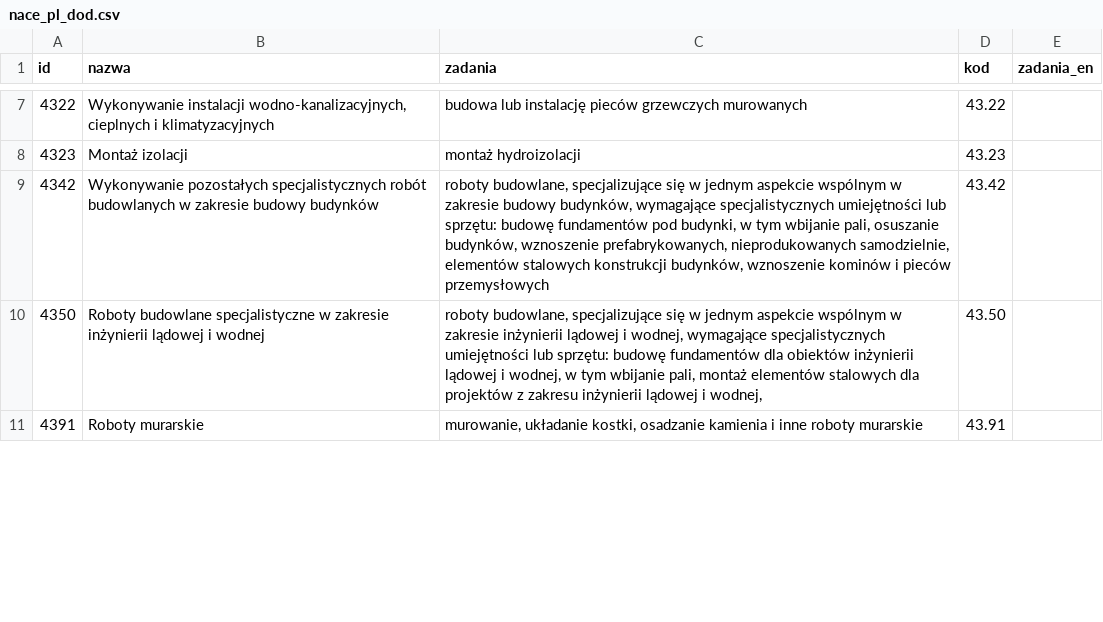
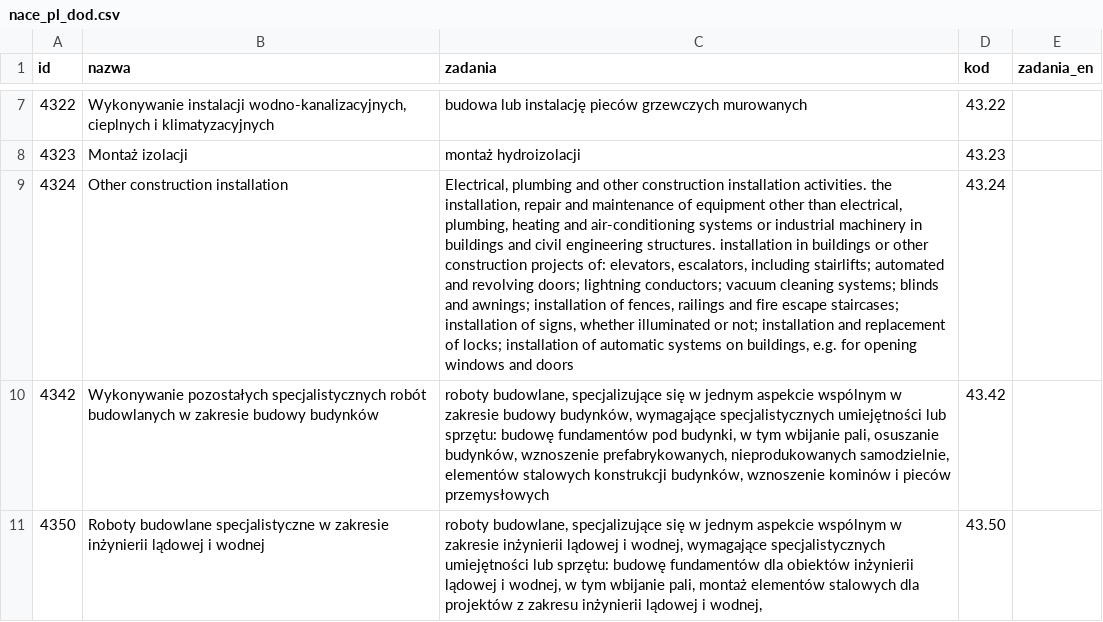
Before and after one commit to annazdr/prognovid-test-data, a CSV file: data/nace_pl_dod.csv, drawn as a sheet; only a part is shown, gaps mark what is left out; the shorter side is filled out with more unchanged rows; the diff names each change by its address in the sheet, - before the commit and + after, or states it on an @@ line.

Commit message:
Add files via upload

```diff
--- a/data/nace_pl_dod.csv
+++ b/data/nace_pl_dod.csv
+row 9: 4324 | Other construction installation | Electrical, plumbing and other construction installation activities. the installation, repair and maintenance of equipment other than electrical, plumbing, heating and air-conditioning systems or industrial machinery in buildings and civil engineering structures. installation in buildings or other construction projects of: elevators, escalators, including stairlifts; automated and revolving doors; lightning conductors; vacuum cleaning systems; blinds and awnings; installation of fences, railings and fire escape staircases; installation of signs, whether illuminated or not; installation and replacement of locks; installation of automatic systems on buildings, e.g. for opening windows and doors | 43.24
```
